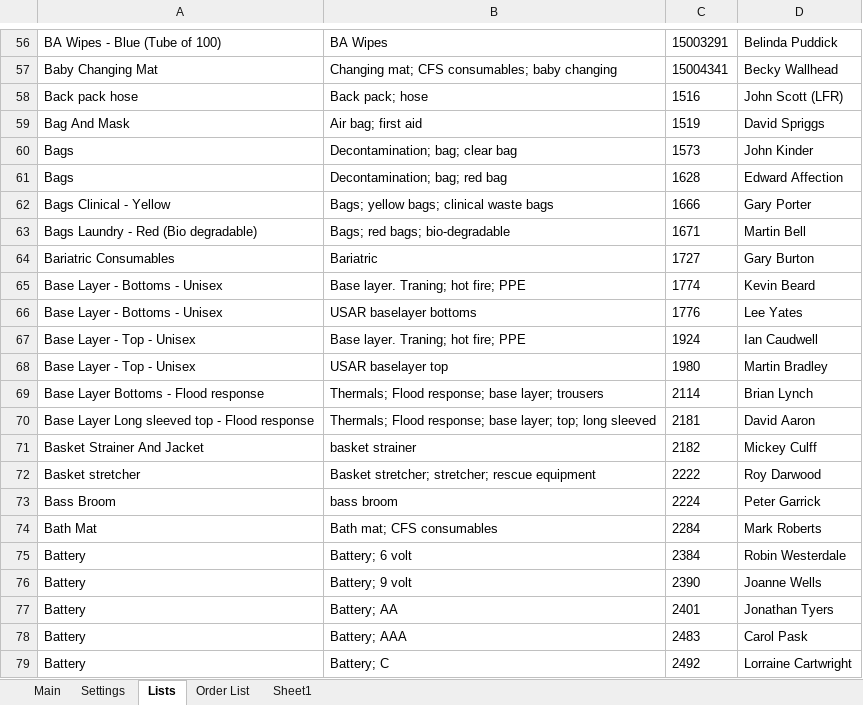
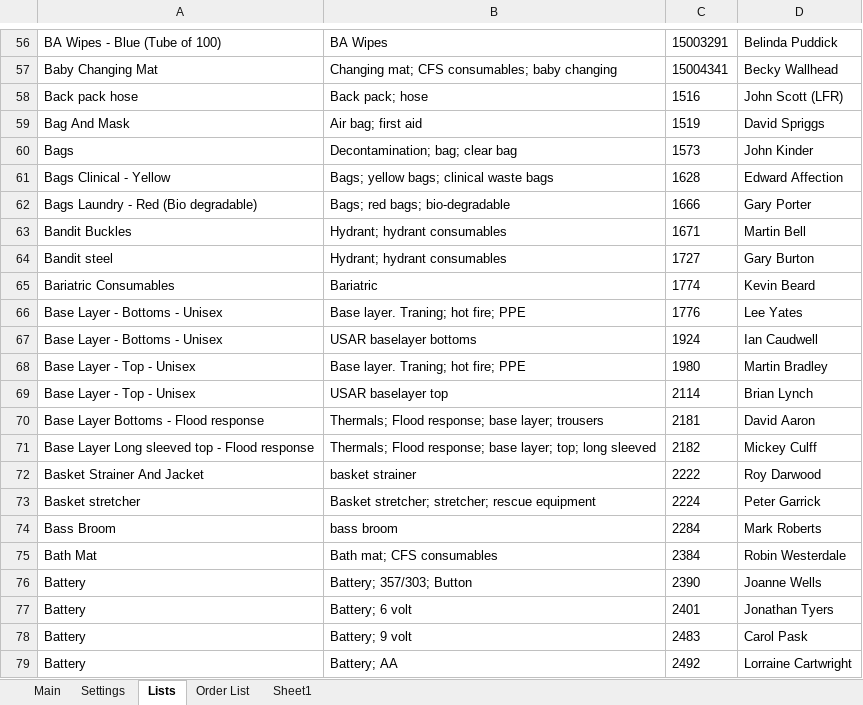
Before and after one commit to jules008/StoresOrderingSystem, an Excel workbook: Stores IT System v0.xlsx, sheet Lists, drawn as a sheet; only a part is shown, gaps mark what is left out; values as stored, in another font and other column widths than the file's, no borders; the diff covers the shown part only; the diff names each change by its address in the sheet, - before the commit and + after, or states it on an @@ line.

Commit message:
Return Stock Button

```diff
--- a/Stores IT System v0.xlsx (sheet Lists)
+++ b/Stores IT System v0.xlsx (sheet Lists)
-A61: Bags
+A61: Bags Clinical - Yellow
-B61: Decontamination; bag; red bag
+B61: Bags; yellow bags; clinical waste bags
-A62: Bags Clinical - Yellow
+A62: Bags Laundry - Red (Bio degradable)
-B62: Bags; yellow bags; clinical waste bags
+B62: Bags; red bags; bio-degradable
-A63: Bags Laundry - Red (Bio degradable)
+A63: Bandit Buckles
-B63: Bags; red bags; bio-degradable
+B63: Hydrant; hydrant consumables
-A64: Bariatric Consumables
+A64: Bandit steel
-B64: Bariatric
+B64: Hydrant; hydrant consumables
-A65: Base Layer - Bottoms - Unisex
+A65: Bariatric Consumables
-B65: Base layer. Traning; hot fire; PPE
+B65: Bariatric
-B66: USAR baselayer bottoms
+B66: Base layer. Traning; hot fire; PPE
-A67: Base Layer - Top - Unisex
+A67: Base Layer - Bottoms - Unisex
-B67: Base layer. Traning; hot fire; PPE
+B67: USAR baselayer bottoms
-B68: USAR baselayer top
+B68: Base layer. Traning; hot fire; PPE
-A69: Base Layer Bottoms - Flood response
+A69: Base Layer - Top - Unisex
-B69: Thermals; Flood response; base layer; trousers
+B69: USAR baselayer top
-A70: Base Layer Long sleeved top - Flood response
+A70: Base Layer Bottoms - Flood response
-B70: …base layer; top; long sleeved
+B70: …base layer; trousers
-A71: Basket Strainer And Jacket
+A71: Base Layer Long sleeved top - Flood response
-B71: basket strainer
+B71: Thermals; Flood response; base layer; top; long sleeved
-A72: Basket stretcher
+A72: Basket Strainer And Jacket
-B72: Basket stretcher; stretcher; rescue equipment
+B72: basket strainer
-A73: Bass Broom
+A73: Basket stretcher
-B73: bass broom
+B73: Basket stretcher; stretcher; rescue equipment
-A74: Bath Mat
+A74: Bass Broom
-B74: Bath mat; CFS consumables
+B74: bass broom
-A75: Battery
+A75: Bath Mat
-B75: Battery; 6 volt
+B75: Bath mat; CFS consumables
-B76: Battery; 9 volt
+B76: Battery; 357/303; Button
-B77: Battery; AA
+B77: Battery; 6 volt
-B78: Battery; AAA
+B78: Battery; 9 volt
-B79: Battery; C
+B79: Battery; AA
```
Also changed, not shown: 31 added rows, 8 removed rows and 1304 edited cells elsewhere in this sheet, charts or pictures, 29 other files.
